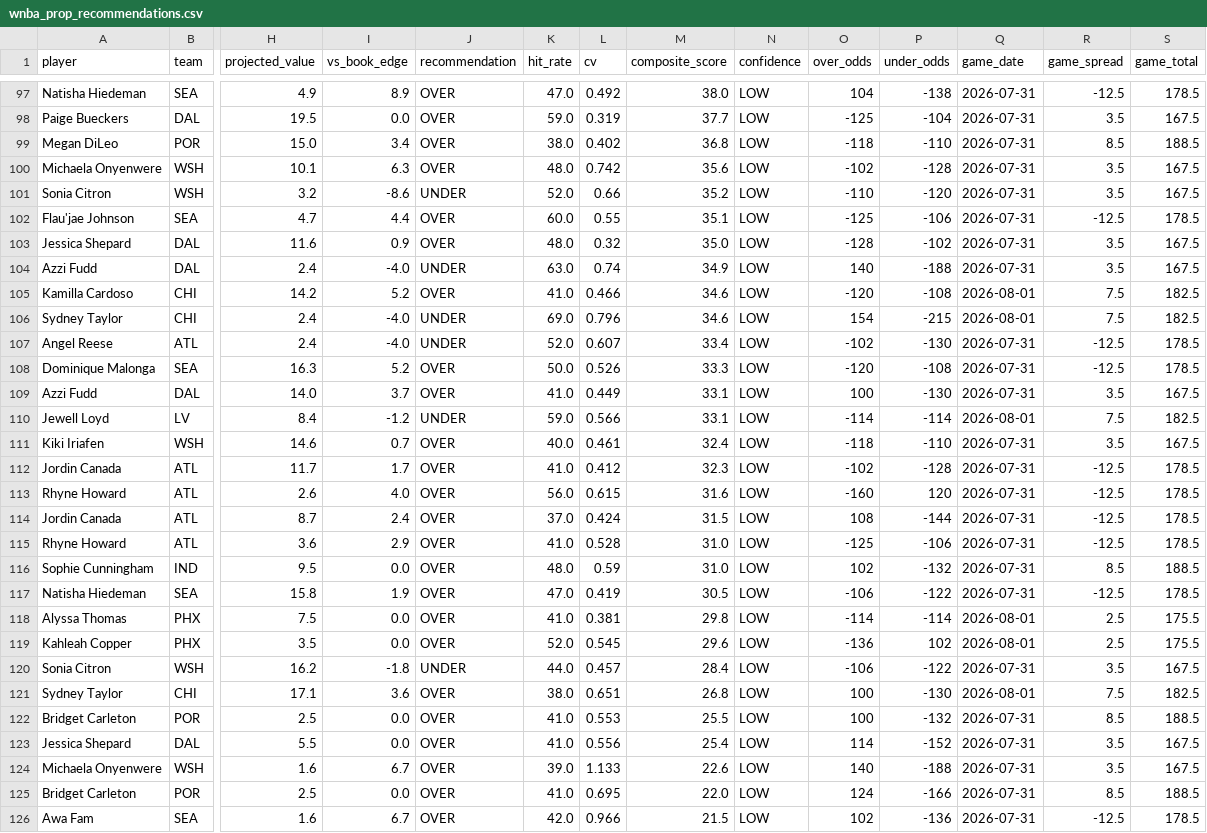
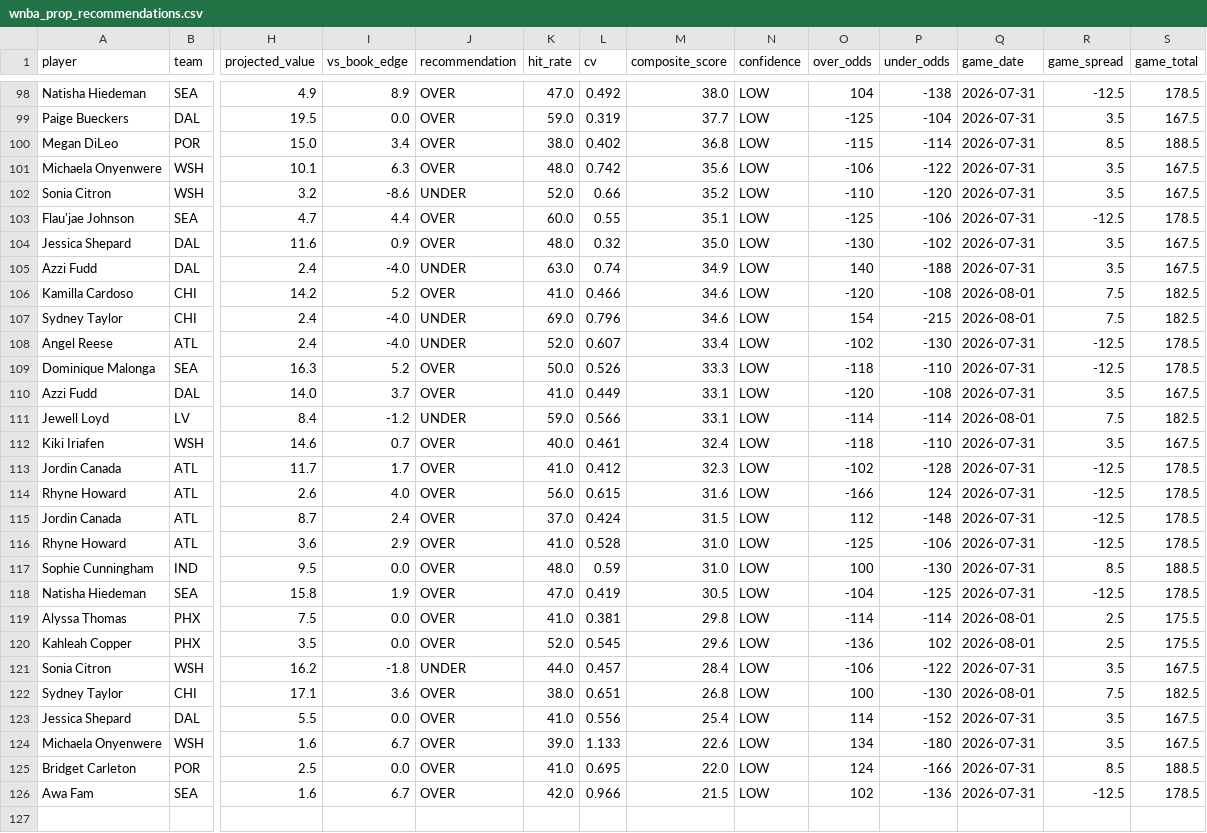
Before and after one commit to rakimr/PIRTDICA, a CSV file: wnba_prop_recommendations.csv, drawn as a sheet; only a part is shown, gaps mark what is left out; removed rows and columns are numbered as before the commit, all else as after; rows hold the shown columns only; the diff covers the shown part only; the diff names each change by its address in the sheet, - before the commit and + after, or states it on an @@ line.

```diff
--- a/wnba_prop_recommendations.csv
+++ b/wnba_prop_recommendations.csv
-O100 (over_odds): -118
+O100 (over_odds): -115
-P100 (under_odds): -110
+P100 (under_odds): -114
-O101 (over_odds): -102
+O101 (over_odds): -106
-P101 (under_odds): -128
+P101 (under_odds): -122
-O104 (over_odds): -128
+O104 (over_odds): -130
-O109 (over_odds): -120
+O109 (over_odds): -118
-P109 (under_odds): -108
+P109 (under_odds): -110
-O110 (over_odds): 100
+O110 (over_odds): -120
-P110 (under_odds): -130
+P110 (under_odds): -108
-O114 (over_odds): -160
+O114 (over_odds): -166
-P114 (under_odds): 120
+P114 (under_odds): 124
-O115 (over_odds): 108
+O115 (over_odds): 112
-P115 (under_odds): -144
+P115 (under_odds): -148
-O117 (over_odds): 102
+O117 (over_odds): 100
-P117 (under_odds): -132
+P117 (under_odds): -130
-O118 (over_odds): -106
+O118 (over_odds): -104
-P118 (under_odds): -122
+P118 (under_odds): -125
-row 122: Bridget Carleton | POR | 2.5 | 0.0 | OVER | 41.0 | 0.553 | 25.5 | LOW | 100 | -132 | 2026-07-31 | 8.5 | 188.5
-O124 (over_odds): 140
+O124 (over_odds): 134
-P124 (under_odds): -188
+P124 (under_odds): -180
```
Also changed, not shown: 2 added rows, 1 removed row and 69 edited cells elsewhere in this file, 1 other file.
